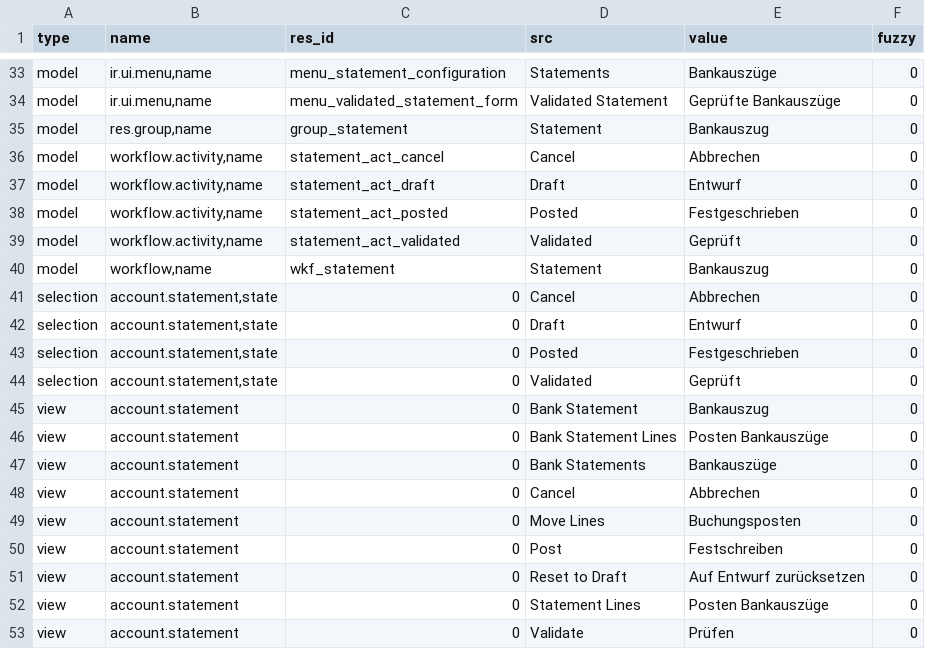
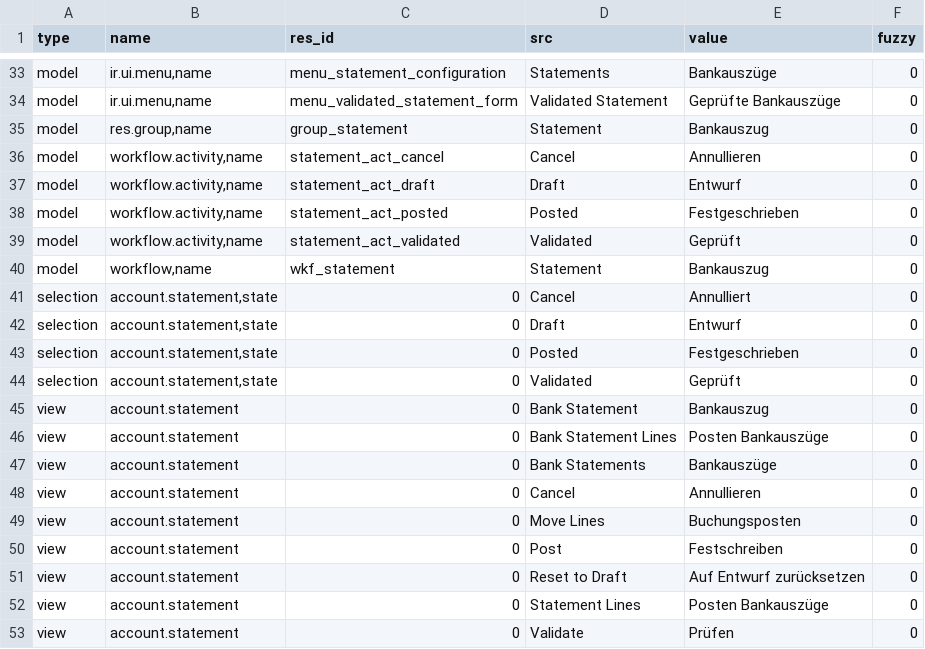
Before and after one commit to coopengo/account_statement, a CSV file: de_DE.csv, drawn as a sheet; only a part is shown, gaps mark what is left out.

Commit message:
updated translation for de_DE

```diff
--- a/de_DE.csv
+++ b/de_DE.csv
@@ -37,3 +37,3 @@ model,"ir.ui.menu,name",menu_validated_statement_form,Validated Statement,Geprü
 model,"res.group,name",group_statement,Statement,Bankauszug,0
-model,"workflow.activity,name",statement_act_cancel,Cancel,Abbrechen,0
+model,"workflow.activity,name",statement_act_cancel,Cancel,Annullieren,0
 model,"workflow.activity,name",statement_act_draft,Draft,Entwurf,0
@@ -42,3 +42,3 @@ model,"workflow.activity,name",statement_act_validated,Validated,Geprüft,0
 model,"workflow,name",wkf_statement,Statement,Bankauszug,0
-selection,"account.statement,state",0,Cancel,Abbrechen,0
+selection,"account.statement,state",0,Cancel,Annulliert,0
 selection,"account.statement,state",0,Draft,Entwurf,0
@@ -49,3 +49,3 @@ view,account.statement,0,Bank Statement Lines,Posten Bankauszüge,0
 view,account.statement,0,Bank Statements,Bankauszüge,0
-view,account.statement,0,Cancel,Abbrechen,0
+view,account.statement,0,Cancel,Annullieren,0
 view,account.statement,0,Move Lines,Buchungsposten,0
```
